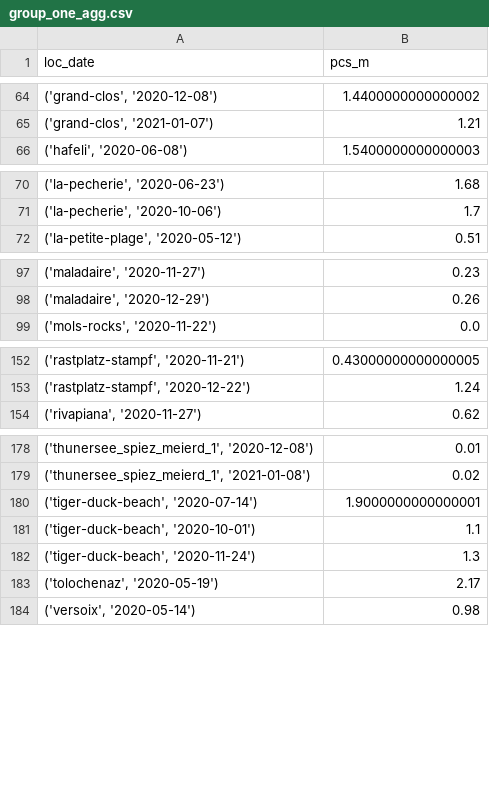
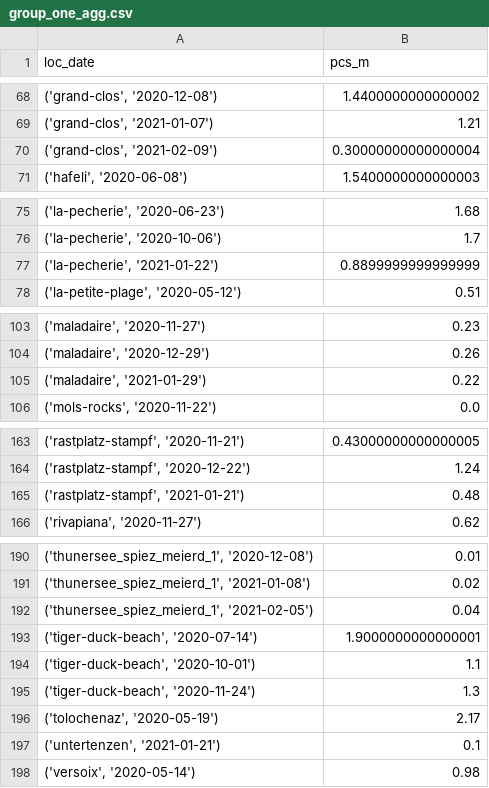
Before and after one commit to hammerdirt-analyst/iqals, a CSV file: output/test_directory/group_one_agg.csv, drawn as a sheet; only a part is shown, gaps mark what is left out; the diff covers the shown part only; the diff names each change by its address in the sheet, - before the commit and + after, or states it on an @@ line.

```diff
--- a/output/test_directory/group_one_agg.csv
+++ b/output/test_directory/group_one_agg.csv
+row 70: ('grand-clos', '2021-02-09') | 0.30000000000000004
+row 77: ('la-pecherie', '2021-01-22') | 0.8899999999999999
+row 105: ('maladaire', '2021-01-29') | 0.22
+row 165: ('rastplatz-stampf', '2021-01-21') | 0.48
+row 192: ('thunersee_spiez_meierd_1', '2021-02-05') | 0.04
+row 197: ('untertenzen', '2021-01-21') | 0.1
```
Also changed, not shown: 11 added rows elsewhere in this file, 2 other files.
